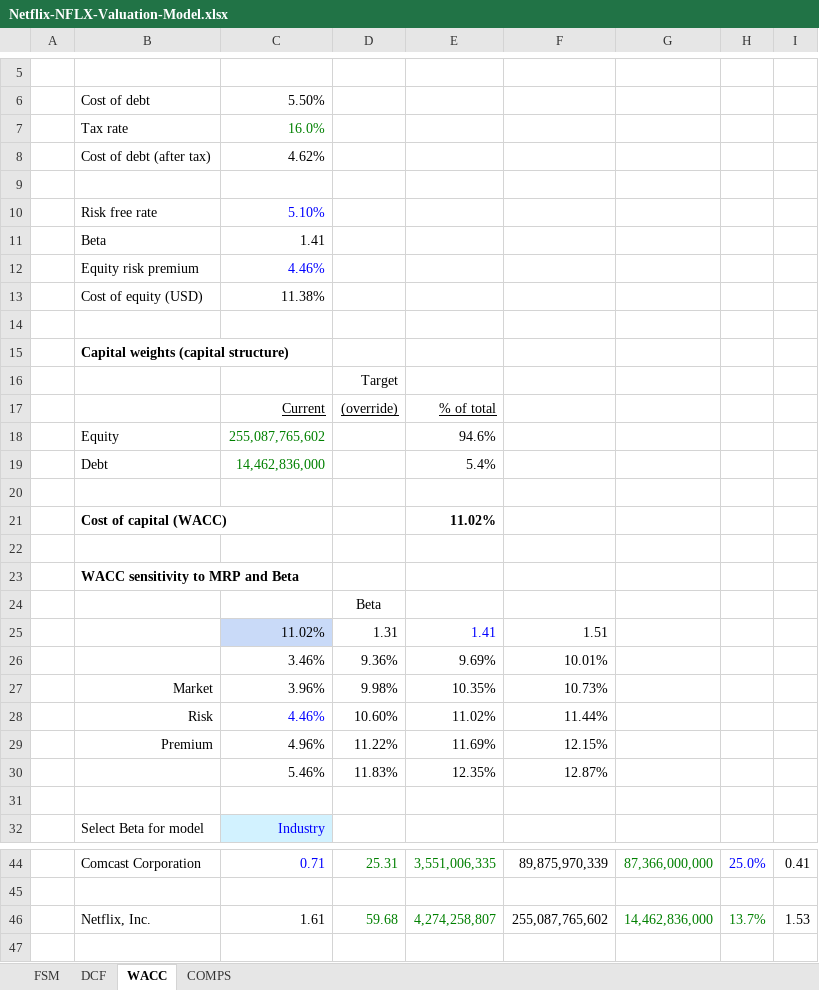
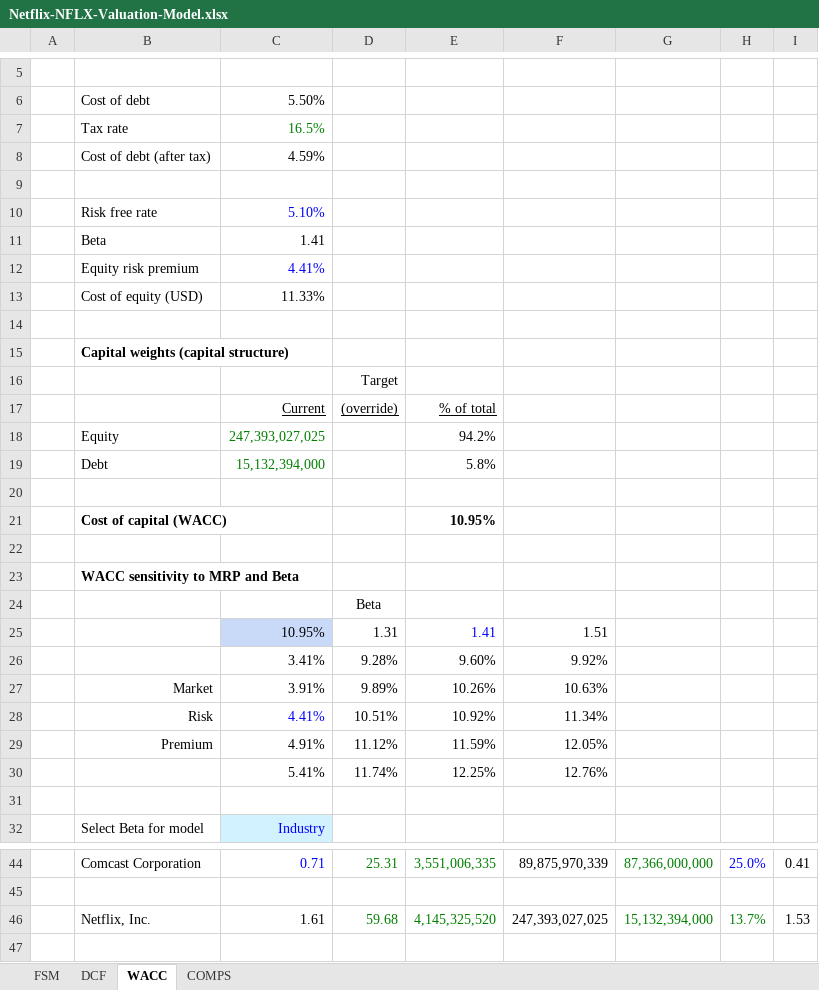
Before and after one commit to tylerharrrb-glitch/AhmedWaelPortfolio, an Excel workbook: models/Netflix-NFLX-Valuation-Model.xlsx, sheet WACC, drawn as a sheet; only a part is shown, gaps mark what is left out; values as stored, in another font and other column widths than the file's, no borders; removed rows and columns are numbered as before the commit, all else as after; the diff names each change by its address in the sheet, - before the commit and + after, or states it on an @@ line.

```diff
--- a/models/Netflix-NFLX-Valuation-Model.xlsx (sheet WACC)
+++ b/models/Netflix-NFLX-Valuation-Model.xlsx (sheet WACC)
-C7: 16.0%
+C7: 16.5%
-C8: 4.62%
+C8: 4.59%
-C12: 4.46%
+C12: 4.41%
-C13: 11.38%
+C13: 11.33%
-row 18:  | Equity | 255,087,765,602 |  | 94.6%
-row 19:  | Debt | 14,462,836,000 |  | 5.4%
+row 18:  | Equity | 247,393,027,025 |  | 94.2%
+row 19:  | Debt | 15,132,394,000 |  | 5.8%
-E21: 11.02%
+E21: 10.95%
-C25: 11.02%
+C25: 10.95%
-row 26:  |  | 3.46% | 9.36% | 9.69% | 10.01%
-row 27:  | Market | 3.96% | 9.98% | 10.35% | 10.73%
-row 28:  | Risk | 4.46% | 10.60% | 11.02% | 11.44%
-row 29:  | Premium | 4.96% | 11.22% | 11.69% | 12.15%
-row 30:  |  | 5.46% | 11.83% | 12.35% | 12.87%
+row 26:  |  | 3.41% | 9.28% | 9.60% | 9.92%
+row 27:  | Market | 3.91% | 9.89% | 10.26% | 10.63%
+row 28:  | Risk | 4.41% | 10.51% | 10.92% | 11.34%
+row 29:  | Premium | 4.91% | 11.12% | 11.59% | 12.05%
+row 30:  |  | 5.41% | 11.74% | 12.25% | 12.76%
-E46: 4,274,258,807
+E46: 4,145,325,520
-F46: 255,087,765,602
+F46: 247,393,027,025
-G46: 14,462,836,000
+G46: 15,132,394,000
```
Also changed, not shown: sheet FSM, sheet DCF, sheet COMPS, formulas that keep their value, charts or pictures, models/Abu-Qir-Fertilizers-ABUK-Valuation-Model.xlsx.
